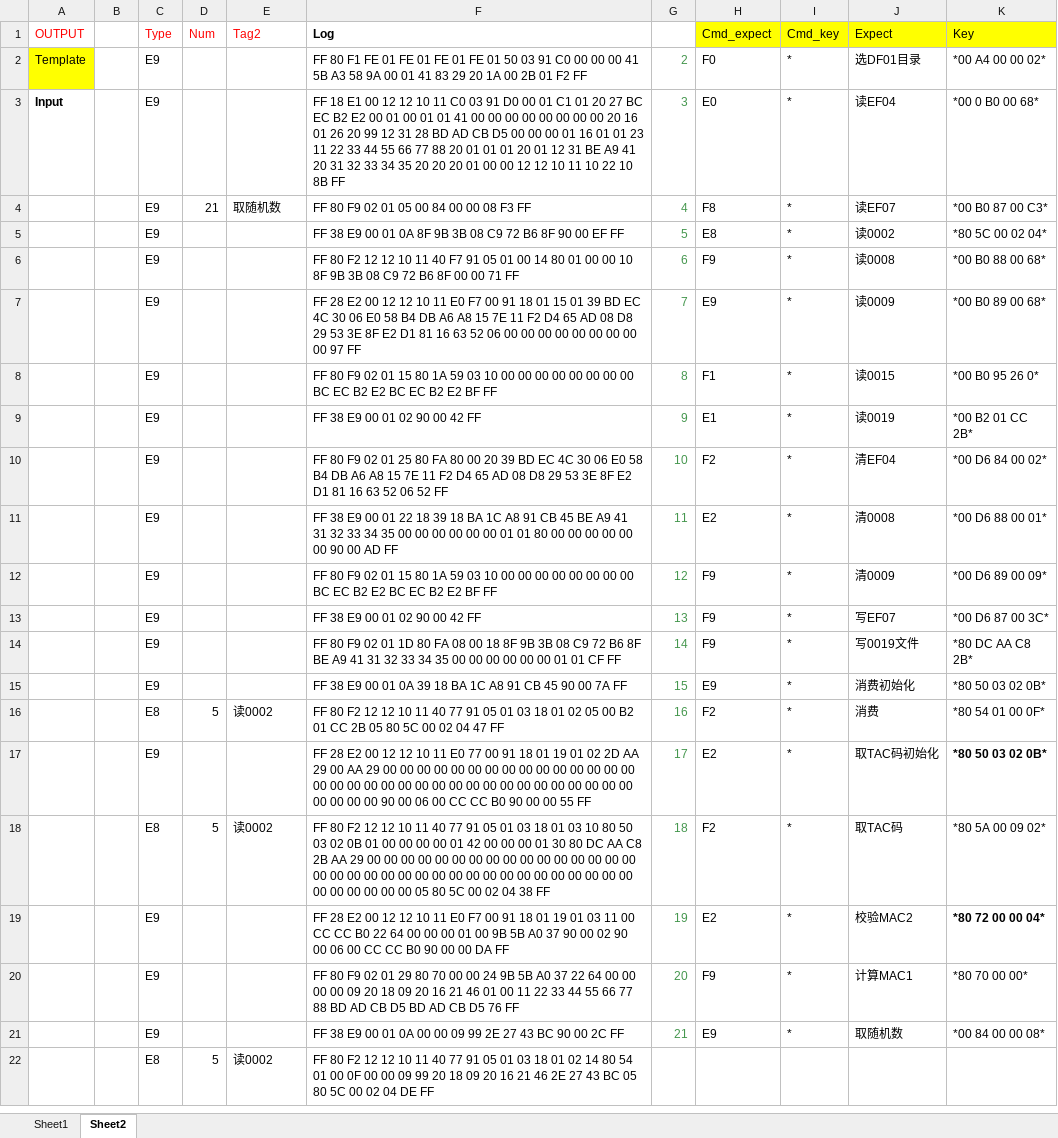
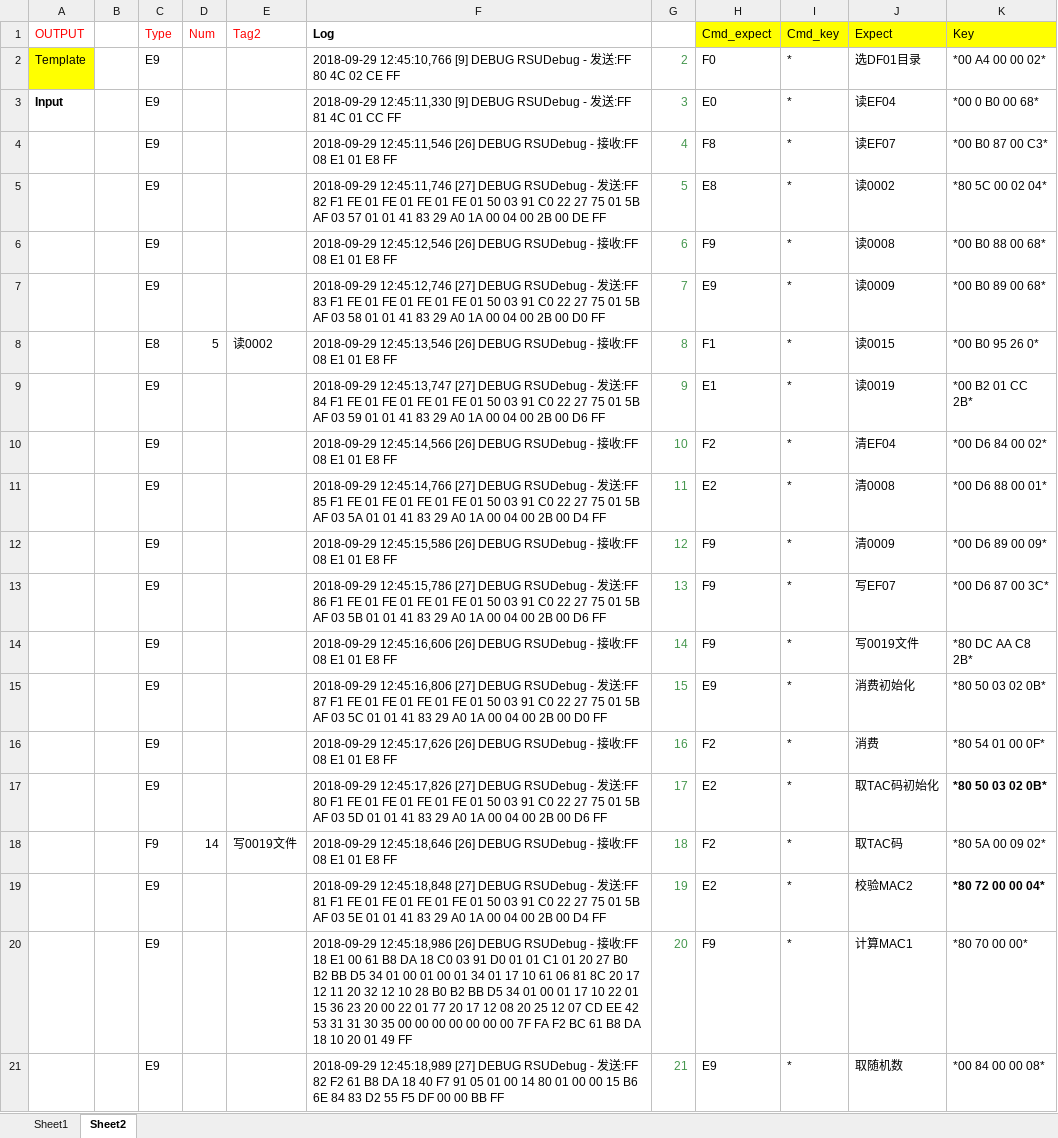
Before and after one commit to ztmian/prj_Excel_VBA_LogSelect, an Excel workbook: LogSelect_VBA.xlsm, sheet Sheet2, drawn as a sheet; only a part is shown; values as stored, in another font and other column widths than the file's, no borders; removed rows and columns are numbered as before the commit, all else as after; the diff covers the shown part only; the diff names each change by its address in the sheet, - before the commit and + after, or states it on an @@ line.

```diff
--- a/LogSelect_VBA.xlsm (sheet Sheet2)
+++ b/LogSelect_VBA.xlsm (sheet Sheet2)
-F2 (Log): FF 80 F1 FE 01 FE 01 FE 01 FE 01 50 03 91 C0 00 00 00 41 5B A3 58 9A 00 01 41 83 29 20 1A 00 2B 01 F2 FF
+F2 (Log): 2018-09-29 12:45:10,766 [9] DEBUG RSUDebug - 发送:FF 80 4C 02 CE FF
-F3 (Log): FF 18 E1 00 12 12 10 11 C0 03 91 D0 00 01 C1 01 20 27 BC EC B2 E2 00 01 00 01 01 41 00 00 00 00 00 00 00 00 20 16 01 26 20 99 12 31 28 BD AD CB D5 00 00 00 01 16 01 01 23 11 22 33 44 55 66 77 88 20 01 01 01 20 01 12 31 BE A9 41 20 31 32 33 34 35 20 20 20 01 00 00 12 12 10 11 10 22 10 8B FF
+F3 (Log): 2018-09-29 12:45:11,330 [9] DEBUG RSUDebug - 发送:FF 81 4C 01 CC FF
-D4 (Num): 21
+D4 (Num): (empty)
-E4 (Tag2): 取随机数
+E4 (Tag2): (empty)
-F4 (Log): FF 80 F9 02 01 05 00 84 00 00 08 F3 FF
+F4 (Log): 2018-09-29 12:45:11,546 [26] DEBUG RSUDebug - 接收:FF 08 E1 01 E8 FF
-F5 (Log): FF 38 E9 00 01 0A 8F 9B 3B 08 C9 72 B6 8F 90 00 EF FF
+F5 (Log): 2018-09-29 12:45:11,746 [27] DEBUG RSUDebug - 发送:FF 82 F1 FE 01 FE 01 FE 01 FE 01 50 03 91 C0 22 27 75 01 5B AF 03 57 01 01 41 83 29 A0 1A 00 04 00 2B 00 DE FF
-F6 (Log): FF 80 F2 12 12 10 11 40 F7 91 05 01 00 14 80 01 00 00 10 8F 9B 3B 08 C9 72 B6 8F 00 00 71 FF
+F6 (Log): 2018-09-29 12:45:12,546 [26] DEBUG RSUDebug - 接收:FF 08 E1 01 E8 FF
-F7 (Log): FF 28 E2 00 12 12 10 11 E0 F7 00 91 18 01 15 01 39 BD EC 4C 30 06 E0 58 B4 DB A6 A8 15 7E 11 F2 D4 65 AD 08 D8 29 53 3E 8F E2 D1 81 16 63 52 06 00 00 00 00 00 00 00 00 00 97 FF
+F7 (Log): 2018-09-29 12:45:12,746 [27] DEBUG RSUDebug - 发送:FF 83 F1 FE 01 FE 01 FE 01 FE 01 50 03 91 C0 22 27 75 01 5B AF 03 58 01 01 41 83 29 A0 1A 00 04 00 2B 00 D0 FF
-C8 (Type): E9
+C8 (Type): E8
-D8 (Num): (empty)
+D8 (Num): 5
-E8 (Tag2): (empty)
+E8 (Tag2): 读0002
-F8 (Log): FF 80 F9 02 01 15 80 1A 59 03 10 00 00 00 00 00 00 00 00 BC EC B2 E2 BC EC B2 E2 BF FF
+F8 (Log): 2018-09-29 12:45:13,546 [26] DEBUG RSUDebug - 接收:FF 08 E1 01 E8 FF
-F9 (Log): FF 38 E9 00 01 02 90 00 42 FF
+F9 (Log): 2018-09-29 12:45:13,747 [27] DEBUG RSUDebug - 发送:FF 84 F1 FE 01 FE 01 FE 01 FE 01 50 03 91 C0 22 27 75 01 5B AF 03 59 01 01 41 83 29 A0 1A 00 04 00 2B 00 D6 FF
-F10 (Log): FF 80 F9 02 01 25 80 FA 80 00 20 39 BD EC 4C 30 06 E0 58 B4 DB A6 A8 15 7E 11 F2 D4 65 AD 08 D8 29 53 3E 8F E2 D1 81 16 63 52 06 52 FF
+F10 (Log): 2018-09-29 12:45:14,566 [26] DEBUG RSUDebug - 接收:FF 08 E1 01 E8 FF
-F11 (Log): FF 38 E9 00 01 22 18 39 18 BA 1C A8 91 CB 45 BE A9 41 31 32 33 34 35 00 00 00 00 00 00 01 01 80 00 00 00 00 00 00 90 00 AD FF
+F11 (Log): 2018-09-29 12:45:14,766 [27] DEBUG RSUDebug - 发送:FF 85 F1 FE 01 FE 01 FE 01 FE 01 50 03 91 C0 22 27 75 01 5B AF 03 5A 01 01 41 83 29 A0 1A 00 04 00 2B 00 D4 FF
-F12 (Log): FF 80 F9 02 01 15 80 1A 59 03 10 00 00 00 00 00 00 00 00 BC EC B2 E2 BC EC B2 E2 BF FF
+F12 (Log): 2018-09-29 12:45:15,586 [26] DEBUG RSUDebug - 接收:FF 08 E1 01 E8 FF
-F13 (Log): FF 38 E9 00 01 02 90 00 42 FF
+F13 (Log): 2018-09-29 12:45:15,786 [27] DEBUG RSUDebug - 发送:FF 86 F1 FE 01 FE 01 FE 01 FE 01 50 03 91 C0 22 27 75 01 5B AF 03 5B 01 01 41 83 29 A0 1A 00 04 00 2B 00 D6 FF
-F14 (Log): FF 80 F9 02 01 1D 80 FA 08 00 18 8F 9B 3B 08 C9 72 B6 8F BE A9 41 31 32 33 34 35 00 00 00 00 00 00 01 01 CF FF
+F14 (Log): 2018-09-29 12:45:16,606 [26] DEBUG RSUDebug - 接收:FF 08 E1 01 E8 FF
-F15 (Log): FF 38 E9 00 01 0A 39 18 BA 1C A8 91 CB 45 90 00 7A FF
+F15 (Log): 2018-09-29 12:45:16,806 [27] DEBUG RSUDebug - 发送:FF 87 F1 FE 01 FE 01 FE 01 FE 01 50 03 91 C0 22 27 75 01 5B AF 03 5C 01 01 41 83 29 A0 1A 00 04 00 2B 00 D0 FF
-C16 (Type): E8
+C16 (Type): E9
-D16 (Num): 5
+D16 (Num): (empty)
-E16 (Tag2): 读0002
+E16 (Tag2): (empty)
-F16 (Log): FF 80 F2 12 12 10 11 40 77 91 05 01 03 18 01 02 05 00 B2 01 CC 2B 05 80 5C 00 02 04 47 FF
+F16 (Log): 2018-09-29 12:45:17,626 [26] DEBUG RSUDebug - 接收:FF 08 E1 01 E8 FF
-F17 (Log): FF 28 E2 00 12 12 10 11 E0 77 00 91 18 01 19 01 02 2D AA 29 00 AA 29 00 00 00 00 00 00 00 00 00 00 00 00 00 00 00 00 00 00 00 00 00 00 00 00 00 00 00 00 00 00 00 00 00 00 00 00 00 00 90 00 06 00 CC CC B0 90 00 00 55 FF
+F17 (Log): 2018-09-29 12:45:17,826 [27] DEBUG RSUDebug - 发送:FF 80 F1 FE 01 FE 01 FE 01 FE 01 50 03 91 C0 22 27 75 01 5B AF 03 5D 01 01 41 83 29 A0 1A 00 04 00 2B 00 D6 FF
-C18 (Type): E8
+C18 (Type): F9
-D18 (Num): 5
+D18 (Num): 14
-E18 (Tag2): 读0002
+E18 (Tag2): 写0019文件
-F18 (Log): FF 80 F2 12 12 10 11 40 77 91 05 01 03 18 01 03 10 80 50 03 02 0B 01 00 00 00 00 01 42 00 00 00 01 30 80 DC AA C8 2B AA 29 00 00 00 00 00 00 00 00 00 00 00 00 00 00 00 00 00 00 00 00 00 00 00 00 00 00 00 00 00 00 00 00 00 00 00 00 00 00 00 00 00 05 80 5C 00 02 04 38 FF
+F18 (Log): 2018-09-29 12:45:18,646 [26] DEBUG RSUDebug - 接收:FF 08 E1 01 E8 FF
-F19 (Log): FF 28 E2 00 12 12 10 11 E0 F7 00 91 18 01 19 01 03 11 00 CC CC B0 22 64 00 00 00 01 00 9B 5B A0 37 90 00 02 90 00 06 00 CC CC B0 90 00 00 DA FF
+F19 (Log): 2018-09-29 12:45:18,848 [27] DEBUG RSUDebug - 发送:FF 81 F1 FE 01 FE 01 FE 01 FE 01 50 03 91 C0 22 27 75 01 5B AF 03 5E 01 01 41 83 29 A0 1A 00 04 00 2B 00 D4 FF
-F20 (Log): FF 80 F9 02 01 29 80 70 00 00 24 9B 5B A0 37 22 64 00 00 00 00 09 20 18 09 20 16 21 46 01 00 11 22 33 44 55 66 77 88 BD AD CB D5 BD AD CB D5 76 FF
+F20 (Log): 2018-09-29 12:45:18,986 [26] DEBUG RSUDebug - 接收:FF 18 E1 00 61 B8 DA 18 C0 03 91 D0 01 01 C1 01 20 27 B0 B2 BB D5 34 01 00 01 00 01 34 01 17 10 61 06 81 8C 20 17 12 11 20 32 12 10 28 B0 B2 BB D5 34 01 00 01 17 10 22 01 15 36 23 20 00 22 01 77 20 17 12 08 20 25 12 07 CD EE 42 53 31 31 30 35 00 00 00 00 00 00 00 7F FA F2 BC 61 B8 DA 18 10 20 01 49 FF
-F21 (Log): FF 38 E9 00 01 0A 00 00 09 99 2E 27 43 BC 90 00 2C FF
+F21 (Log): 2018-09-29 12:45:18,989 [27] DEBUG RSUDebug - 发送:FF 82 F2 61 B8 DA 18 40 F7 91 05 01 00 14 80 01 00 00 15 B6 6E 84 83 D2 55 F5 DF 00 00 BB FF
-row 22:  |  | E8 | 5 | 读0002 | FF 80 F2 12 12 10 11 40 77 91 05 01 03 18 01 02 14 80 54 01 00 0F 00 00 09 99 20 18 09 20 16 21 46 2E 27 43 BC 05 80 5C 00 02 04 DE FF
```
Also changed, not shown: 24 added rows, 23 removed rows and 17 edited cells elsewhere in this sheet, sheet Sheet1.
